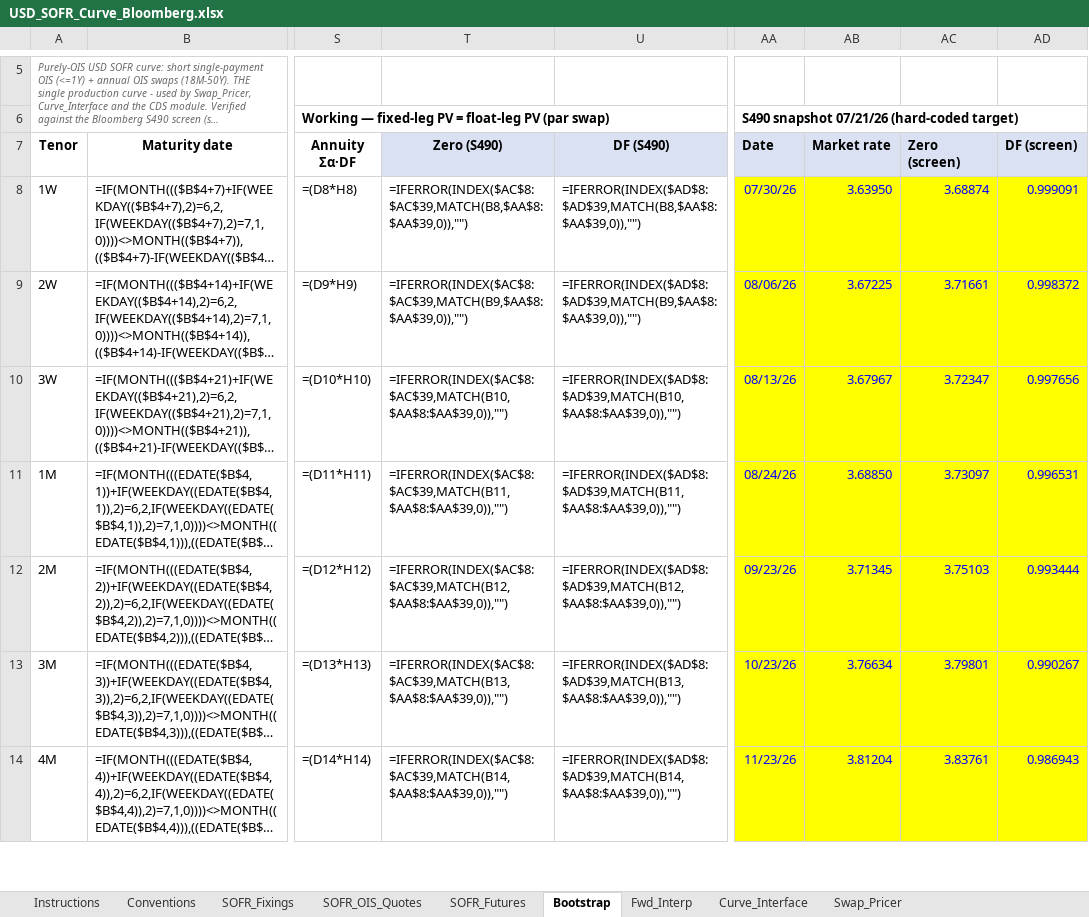
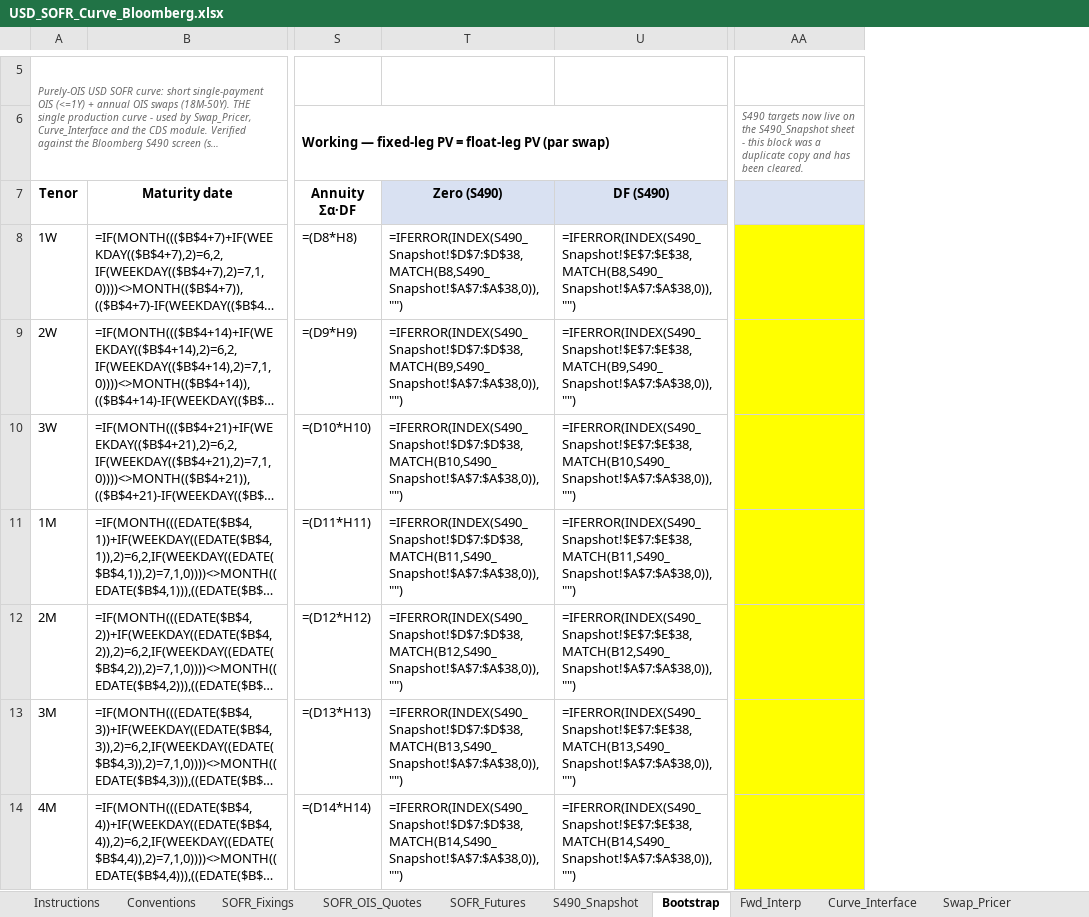
Before and after one commit to nl2992/usd-sofr-curve, an Excel workbook: bloomberg/USD_SOFR_Curve_Bloomberg.xlsx, sheet Bootstrap, drawn as a sheet; only a part is shown, gaps mark what is left out; long unchanged cells end in …; values as stored, in another font and other column widths than the file's, no borders; formulas without a stored value are shown as written; removed rows and columns are numbered as before the commit, all else as after; the diff covers the shown part only; the diff names each change by its address in the sheet, - before the commit and + after, or states it on an @@ line.

```diff
--- a/bloomberg/USD_SOFR_Curve_Bloomberg.xlsx (sheet Bootstrap)
+++ b/bloomberg/USD_SOFR_Curve_Bloomberg.xlsx (sheet Bootstrap)
+sheet tab: S490_Snapshot
-column AA (Date), row 6: S490 snapshot 07/21/26 (hard-coded target); rows 8-14: 07/30/26 | 08/06/26 | 08/13/26 | 08/24/26 | 09/23/26 | 10/23/26 | 11/23/26
-column AB (Market rate), rows 8-14: 3.63950 | 3.67225 | 3.67967 | 3.68850 | 3.71345 | 3.76634 | 3.81204
-column AC (Zero (screen)), rows 8-14: 3.68874 | 3.71661 | 3.72347 | 3.73097 | 3.75103 | 3.79801 | 3.83761
-column AD (DF (screen)), rows 8-14: 0.999091 | 0.998372 | 0.997656 | 0.996531 | 0.993444 | 0.990267 | 0.986943
+column AA, row 6: S490 targets now live on the S490_Snapshot sheet - this block was a duplicate copy and has been cleared.
-T8 (Zero (S490)): =IFERROR(INDEX($AC$8:$AC$39,MATCH(B8,$AA$8:$AA$39,0)),"")
+T8 (Zero (S490)): =IFERROR(INDEX(S490_Snapshot!$D$7:$D$38,MATCH(B8,S490_Snapshot!$A$7:$A$38,0)),"")
-U8 (DF (S490)): =IFERROR(INDEX($AD$8:$AD$39,MATCH(B8,$AA$8:$AA$39,0)),"")
+U8 (DF (S490)): =IFERROR(INDEX(S490_Snapshot!$E$7:$E$38,MATCH(B8,S490_Snapshot!$A$7:$A$38,0)),"")
-T9 (Zero (S490)): =IFERROR(INDEX($AC$8:$AC$39,MATCH(B9,$AA$8:$AA$39,0)),"")
+T9 (Zero (S490)): =IFERROR(INDEX(S490_Snapshot!$D$7:$D$38,MATCH(B9,S490_Snapshot!$A$7:$A$38,0)),"")
-U9 (DF (S490)): =IFERROR(INDEX($AD$8:$AD$39,MATCH(B9,$AA$8:$AA$39,0)),"")
+U9 (DF (S490)): =IFERROR(INDEX(S490_Snapshot!$E$7:$E$38,MATCH(B9,S490_Snapshot!$A$7:$A$38,0)),"")
-T10 (Zero (S490)): =IFERROR(INDEX($AC$8:$AC$39,MATCH(B10,$AA$8:$AA$39,0)),"")
+T10 (Zero (S490)): =IFERROR(INDEX(S490_Snapshot!$D$7:$D$38,MATCH(B10,S490_Snapshot!$A$7:$A$38,0)),"")
-U10 (DF (S490)): =IFERROR(INDEX($AD$8:$AD$39,MATCH(B10,$AA$8:$AA$39,0)),"")
+U10 (DF (S490)): =IFERROR(INDEX(S490_Snapshot!$E$7:$E$38,MATCH(B10,S490_Snapshot!$A$7:$A$38,0)),"")
-T11 (Zero (S490)): =IFERROR(INDEX($AC$8:$AC$39,MATCH(B11,$AA$8:$AA$39,0)),"")
+T11 (Zero (S490)): =IFERROR(INDEX(S490_Snapshot!$D$7:$D$38,MATCH(B11,S490_Snapshot!$A$7:$A$38,0)),"")
-U11 (DF (S490)): =IFERROR(INDEX($AD$8:$AD$39,MATCH(B11,$AA$8:$AA$39,0)),"")
+U11 (DF (S490)): =IFERROR(INDEX(S490_Snapshot!$E$7:$E$38,MATCH(B11,S490_Snapshot!$A$7:$A$38,0)),"")
-T12 (Zero (S490)): =IFERROR(INDEX($AC$8:$AC$39,MATCH(B12,$AA$8:$AA$39,0)),"")
+T12 (Zero (S490)): =IFERROR(INDEX(S490_Snapshot!$D$7:$D$38,MATCH(B12,S490_Snapshot!$A$7:$A$38,0)),"")
-U12 (DF (S490)): =IFERROR(INDEX($AD$8:$AD$39,MATCH(B12,$AA$8:$AA$39,0)),"")
+U12 (DF (S490)): =IFERROR(INDEX(S490_Snapshot!$E$7:$E$38,MATCH(B12,S490_Snapshot!$A$7:$A$38,0)),"")
-T13 (Zero (S490)): =IFERROR(INDEX($AC$8:$AC$39,MATCH(B13,$AA$8:$AA$39,0)),"")
+T13 (Zero (S490)): =IFERROR(INDEX(S490_Snapshot!$D$7:$D$38,MATCH(B13,S490_Snapshot!$A$7:$A$38,0)),"")
-U13 (DF (S490)): =IFERROR(INDEX($AD$8:$AD$39,MATCH(B13,$AA$8:$AA$39,0)),"")
+U13 (DF (S490)): =IFERROR(INDEX(S490_Snapshot!$E$7:$E$38,MATCH(B13,S490_Snapshot!$A$7:$A$38,0)),"")
-T14 (Zero (S490)): =IFERROR(INDEX($AC$8:$AC$39,MATCH(B14,$AA$8:$AA$39,0)),"")
+T14 (Zero (S490)): =IFERROR(INDEX(S490_Snapshot!$D$7:$D$38,MATCH(B14,S490_Snapshot!$A$7:$A$38,0)),"")
-U14 (DF (S490)): =IFERROR(INDEX($AD$8:$AD$39,MATCH(B14,$AA$8:$AA$39,0)),"")
+U14 (DF (S490)): =IFERROR(INDEX(S490_Snapshot!$E$7:$E$38,MATCH(B14,S490_Snapshot!$A$7:$A$38,0)),"")
```
Also changed, not shown: 116 edited cells elsewhere in this sheet, sheet Bloomberg_S490_Validation, sheet SOFR_OIS_Quotes.
